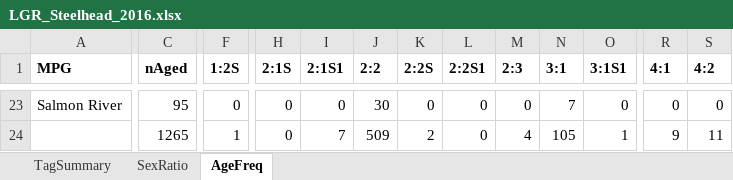
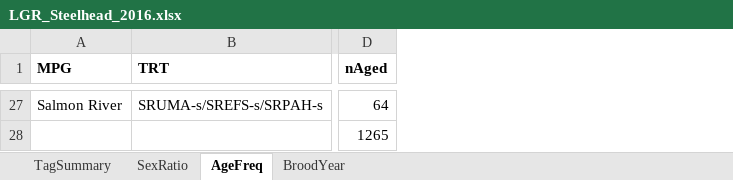
Before and after one commit to ryankinzer/SnakeBasinFishStatus, an Excel workbook: data/output/tagSummaries/LGR_Steelhead_2016.xlsx, sheet AgeFreq, drawn as a sheet; only a part is shown, gaps mark what is left out; values as stored, in another font and other column widths than the file's, no borders; removed rows and columns are numbered as before the commit, all else as after; the diff covers the shown part only; the diff names each change by its address in the sheet, - before the commit and + after, or states it on an @@ line.

```diff
--- a/data/output/tagSummaries/LGR_Steelhead_2016.xlsx (sheet AgeFreq)
+++ b/data/output/tagSummaries/LGR_Steelhead_2016.xlsx (sheet AgeFreq)
+sheet tab: BroodYear
+column B (TRT), row 27: SRUMA-s/SREFS-s/SRPAH-s
-column F (1:2S), rows 23-24: 0 | 1
-column H (2:1S), rows 23-24: 0 | 0
-column I (2:1S1), rows 23-24: 0 | 7
-column J (2:2), rows 23-24: 30 | 509
-column K (2:2S), rows 23-24: 0 | 2
-column L (2:2S1), rows 23-24: 0 | 0
-column M (2:3), rows 23-24: 0 | 4
-column N (3:1), rows 23-24: 7 | 105
-column O (3:1S1), rows 23-24: 0 | 1
-column R (4:1), rows 23-24: 0 | 9
-column S (4:2), rows 23-24: 0 | 11
-D27 (nAged): 95
+D27 (nAged): 64
```
Also changed, not shown: 7 added rows, 3 removed rows and 56 edited cells elsewhere in this sheet, sheet SexRatio, sheet TagSummary, data/output/tagSummaries/LGR_Steelhead_2011.xlsx, data/output/tagSummaries/LGR_Steelhead_2012.xlsx, 7 other files.
